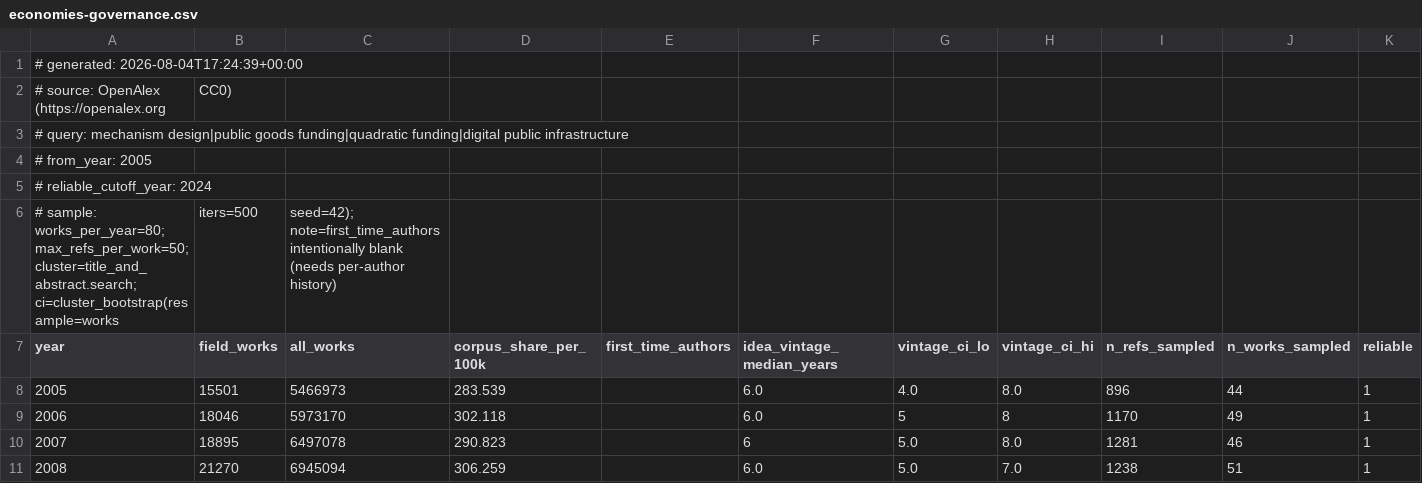
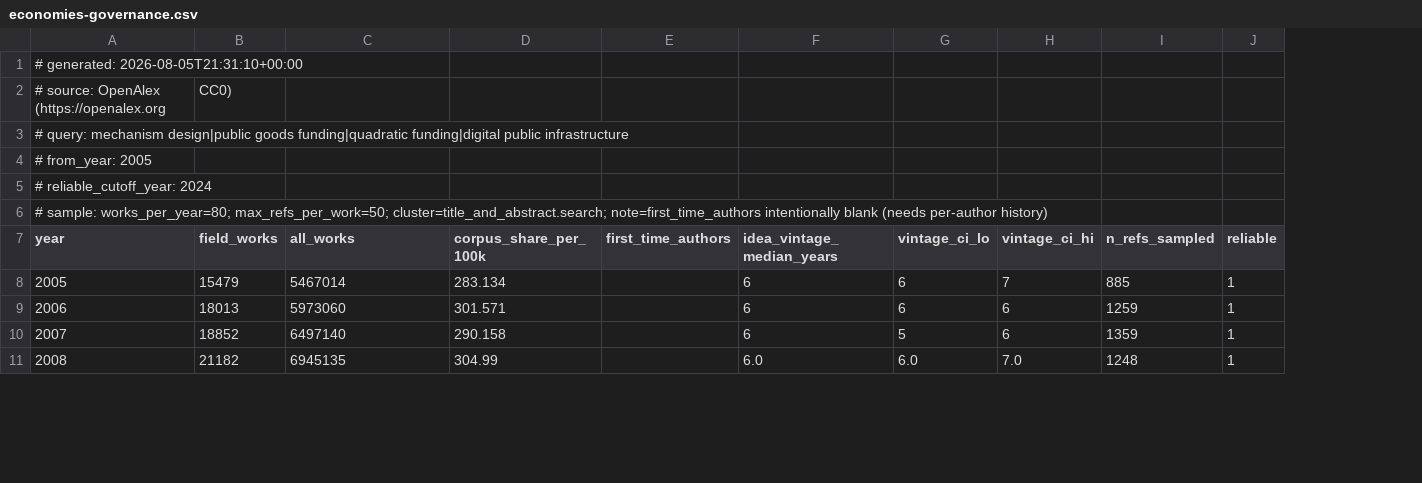
Before and after one commit to daviddao/plresearch.org, a CSV file: src/data/velocity/economies-governance.csv, drawn as a sheet; only a part is shown; removed rows and columns are numbered as before the commit, all else as after; the diff covers the shown part only; the diff names each change by its address in the sheet, - before the commit and + after, or states it on an @@ line.

```diff
--- a/src/data/velocity/economies-governance.csv
+++ b/src/data/velocity/economies-governance.csv
-column J (n_works_sampled), rows 8-11: 44 | 49 | 46 | 51
-A1 (year): # generated: 2026-08-04T17:24:39+00:00
+A1 (year): # generated: 2026-08-05T21:31:10+00:00
-row 6: # sample: works_per_year=80; max_refs_per_work=50; cluster=title_and_abstract.search; ci=cluster_bootstrap(resample=works | iters=500 | seed=42); note=first_time_authors intentionally blank (needs per-author history)
+row 6: # sample: works_per_year=80; max_refs_per_work=50; cluster=title_and_abstract.search; note=first_time_authors intentionally blank (needs per-author history)
-B8 (field_works): 15501
+B8 (field_works): 15479
-C8 (all_works): 5466973
+C8 (all_works): 5467014
-D8 (corpus_share_per_100k): 283.539
+D8 (corpus_share_per_100k): 283.134
-F8:F9 (idea_vintage_median_years): 6.0
+F8:F9 (idea_vintage_median_years): 6
-G8 (vintage_ci_lo): 4.0
+G8 (vintage_ci_lo): 6
-H8 (vintage_ci_hi): 8.0
+H8 (vintage_ci_hi): 7
-I8 (n_refs_sampled): 896
+I8 (n_refs_sampled): 885
-B9 (field_works): 18046
+B9 (field_works): 18013
-C9 (all_works): 5973170
+C9 (all_works): 5973060
-D9 (corpus_share_per_100k): 302.118
+D9 (corpus_share_per_100k): 301.571
-G9 (vintage_ci_lo): 5
+G9 (vintage_ci_lo): 6
-H9 (vintage_ci_hi): 8
+H9 (vintage_ci_hi): 6
-I9 (n_refs_sampled): 1170
+I9 (n_refs_sampled): 1259
-B10 (field_works): 18895
+B10 (field_works): 18852
-C10 (all_works): 6497078
+C10 (all_works): 6497140
-D10 (corpus_share_per_100k): 290.823
+D10 (corpus_share_per_100k): 290.158
-G10 (vintage_ci_lo): 5.0
+G10 (vintage_ci_lo): 5
-H10 (vintage_ci_hi): 8.0
+H10 (vintage_ci_hi): 6
-I10 (n_refs_sampled): 1281
+I10 (n_refs_sampled): 1359
-B11 (field_works): 21270
+B11 (field_works): 21182
-C11 (all_works): 6945094
+C11 (all_works): 6945135
-D11 (corpus_share_per_100k): 306.259
+D11 (corpus_share_per_100k): 304.99
-G11 (vintage_ci_lo): 5.0
+G11 (vintage_ci_lo): 6.0
-I11 (n_refs_sampled): 1238
+I11 (n_refs_sampled): 1248
```
Also changed, not shown: 113 edited cells elsewhere in this file, 1 other file.
